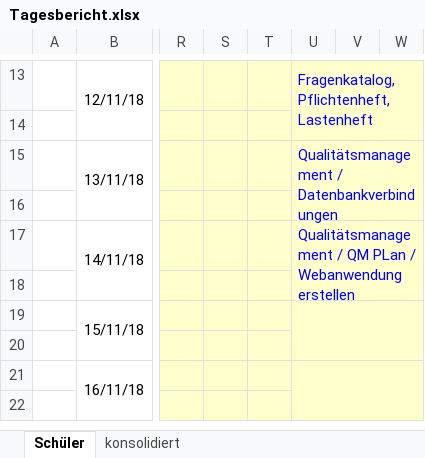
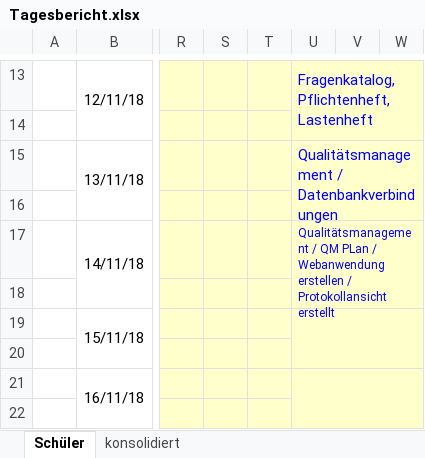
Before and after one commit to Dusty0071/OberstufenProjekt, an Excel workbook: Tagesberichte/Tagesbericht.xlsx, sheet Schüler, drawn as a sheet; only a part is shown, gaps mark what is left out; values as stored, in another font and other column widths than the file's, no borders; charts and pictures and conditional formats not drawn; the diff names each change by its address in the sheet, - before the commit and + after, or states it on an @@ line.

```diff
--- a/Tagesberichte/Tagesbericht.xlsx (sheet Schüler)
+++ b/Tagesberichte/Tagesbericht.xlsx (sheet Schüler)
-U17: …Webanwendung erstellen
+U17: …Webanwendung erstellen / Protokollansicht erstellt
@@ U17 text size: smaller @@
```
Also changed, not shown: 2 other files.
